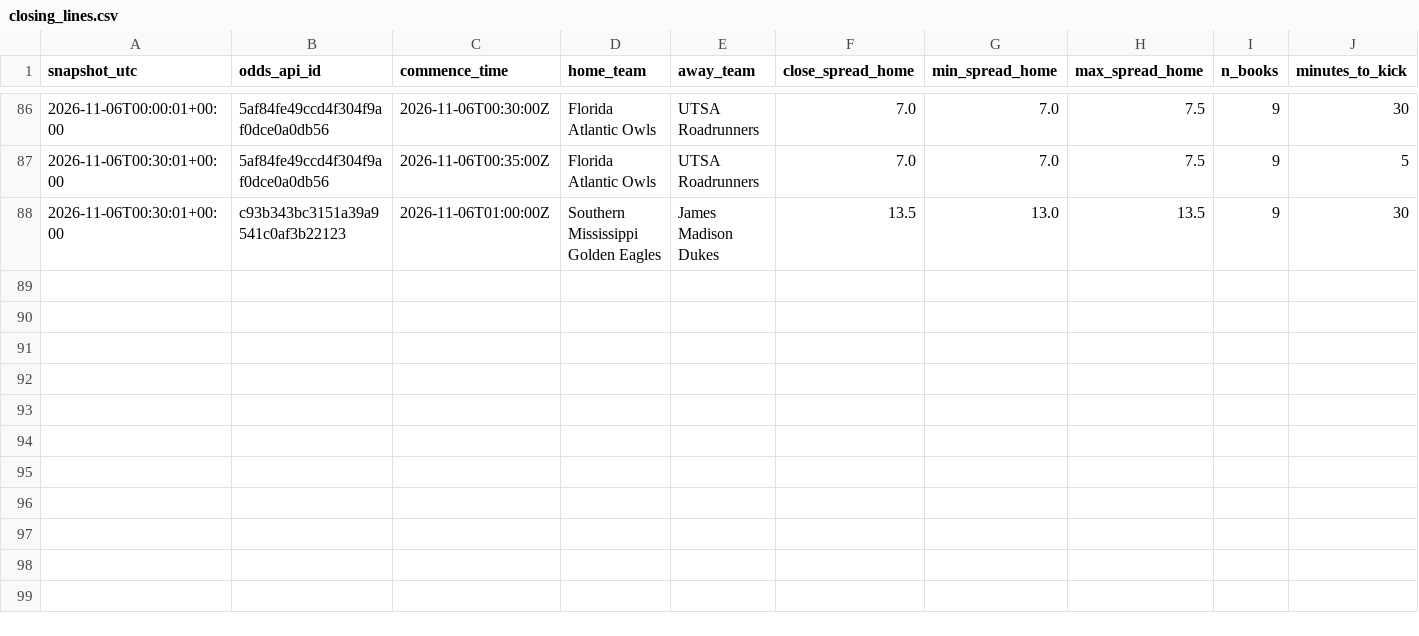
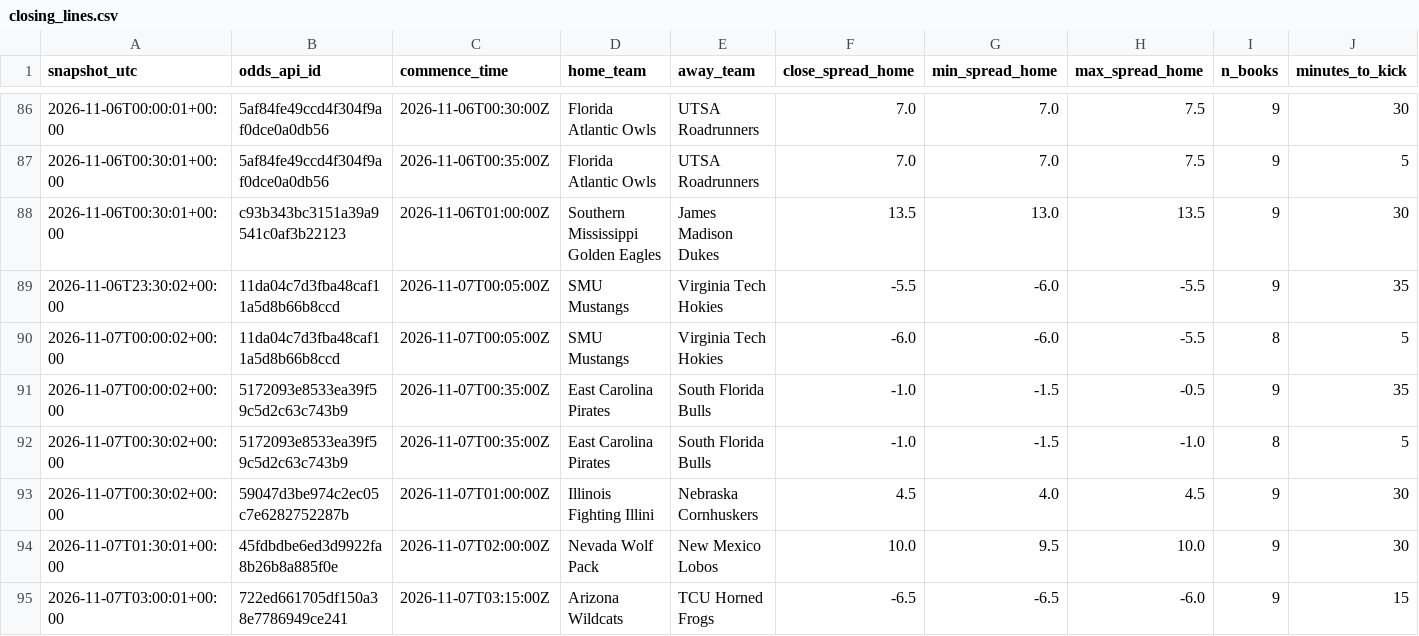
Before and after one commit to clerksrat/SAIF, a CSV file: state/closing_lines.csv, drawn as a sheet; only a part is shown, gaps mark what is left out.

```diff
--- a/state/closing_lines.csv
+++ b/state/closing_lines.csv
@@ -88 +88,8 @@ snapshot_utc,odds_api_id,commence_time,home_team,away_team,close_spread_home,min
 2026-11-06T00:30:01+00:00,c93b343bc3151a39a9541c0af3b22123,2026-11-06T01:00:00Z,Southern Mississippi Golden Eagles,James Madison Dukes,13.5,13.0,13.5,9,30
+2026-11-06T23:30:02+00:00,11da04c7d3fba48caf11a5d8b66b8ccd,2026-11-07T00:05:00Z,SMU Mustangs,Virginia Tech Hokies,-5.5,-6.0,-5.5,9,35
+2026-11-07T00:00:02+00:00,11da04c7d3fba48caf11a5d8b66b8ccd,2026-11-07T00:05:00Z,SMU Mustangs,Virginia Tech Hokies,-6.0,-6.0,-5.5,8,5
+2026-11-07T00:00:02+00:00,5172093e8533ea39f59c5d2c63c743b9,2026-11-07T00:35:00Z,East Carolina Pirates,South Florida Bulls,-1.0,-1.5,-0.5,9,35
+2026-11-07T00:30:02+00:00,5172093e8533ea39f59c5d2c63c743b9,2026-11-07T00:35:00Z,East Carolina Pirates,South Florida Bulls,-1.0,-1.5,-1.0,8,5
+2026-11-07T00:30:02+00:00,59047d3be974c2ec05c7e6282752287b,2026-11-07T01:00:00Z,Illinois Fighting Illini,Nebraska Cornhuskers,4.5,4.0,4.5,9,30
+2026-11-07T01:30:01+00:00,45fdbdbe6ed3d9922fa8b26b8a885f0e,2026-11-07T02:00:00Z,Nevada Wolf Pack,New Mexico Lobos,10.0,9.5,10.0,9,30
+2026-11-07T03:00:01+00:00,722ed661705df150a38e7786949ce241,2026-11-07T03:15:00Z,Arizona Wildcats,TCU Horned Frogs,-6.5,-6.5,-6.0,9,15
```
Also changed, not shown: state/line_history.csv, 2 other files.
